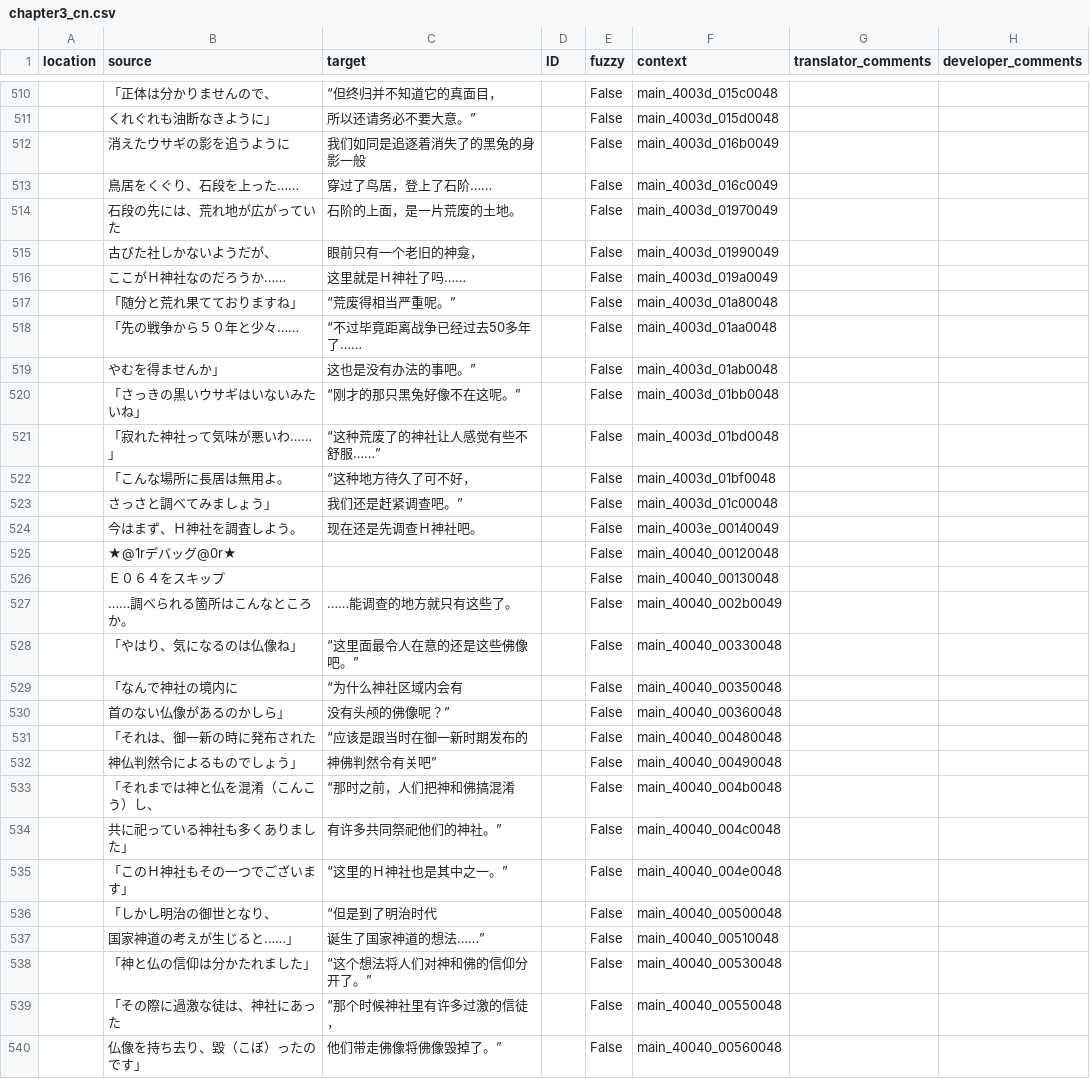
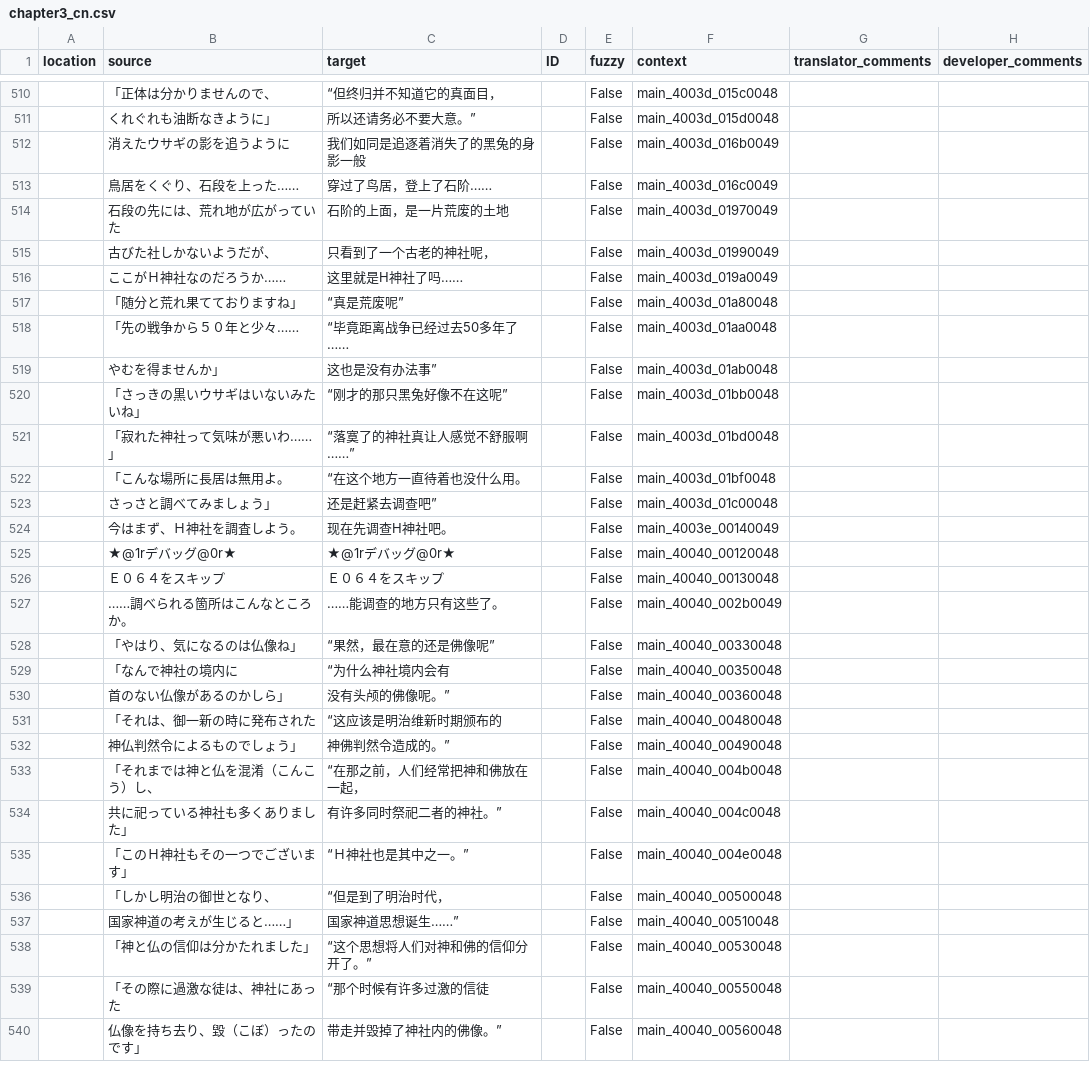
Before and after one commit to 999maip/shiin_test, a CSV file: text/chapter3_cn.csv, drawn as a sheet; only a part is shown, gaps mark what is left out; the diff covers the shown part only.

Commit message:
chapter 3 translation update

```diff
--- a/text/chapter3_cn.csv
+++ b/text/chapter3_cn.csv
@@ -513,28 +513,28 @@
 "","鳥居をくぐり、石段を上った……","穿过了鸟居，登上了石阶……","","False","main_4003d_016c0049","",""
-"","石段の先には、荒れ地が広がっていた","石阶的上面，是一片荒废的土地。","","False","main_4003d_01970049","",""
-"","古びた社しかないようだが、","眼前只有一个老旧的神龛，","","False","main_4003d_01990049","",""
-"","ここがＨ神社なのだろうか……","这里就是Ｈ神社了吗……","","False","main_4003d_019a0049","",""
-"","「随分と荒れ果てておりますね」","“荒废得相当严重呢。”","","False","main_4003d_01a80048","",""
-"","「先の戦争から５０年と少々……","“不过毕竟距离战争已经过去50多年了……","","False","main_4003d_01aa0048","",""
-"","　やむを得ませんか」","　这也是没有办法的事吧。”","","False","main_4003d_01ab0048","",""
-"","「さっきの黒いウサギはいないみたいね」","“刚才的那只黑兔好像不在这呢。”","","False","main_4003d_01bb0048","",""
-"","「寂れた神社って気味が悪いわ……」","“这种荒废了的神社让人感觉有些不舒服……”","","False","main_4003d_01bd0048","",""
-"","「こんな場所に長居は無用よ。","“这种地方待久了可不好，","","False","main_4003d_01bf0048","",""
-"","　さっさと調べてみましょう」","　我们还是赶紧调查吧。”","","False","main_4003d_01c00048","",""
-"","今はまず、Ｈ神社を調査しよう。","现在还是先调查Ｈ神社吧。","","False","main_4003e_00140049","",""
-"","★@1rデバッグ@0r★","","","False","main_40040_00120048","",""
-"","Ｅ０６４をスキップ","","","False","main_40040_00130048","",""
-"","……調べられる箇所はこんなところか。","……能调查的地方就只有这些了。","","False","main_40040_002b0049","",""
-"","「やはり、気になるのは仏像ね」","“这里面最令人在意的还是这些佛像吧。”","","False","main_40040_00330048","",""
-"","「なんで神社の境内に","“为什么神社区域内会有","","False","main_40040_00350048","",""
-"","　首のない仏像があるのかしら」","　没有头颅的佛像呢？”","","False","main_40040_00360048","",""
-"","「それは、御一新の時に発布された","“应该是跟当时在御一新时期发布的","","False","main_40040_00480048","",""
-"","　神仏判然令によるものでしょう」","　神佛判然令有关吧”","","False","main_40040_00490048","",""
-"","「それまでは神と仏を混淆（こんこう）し、","“那时之前，人们把神和佛搞混淆","","False","main_40040_004b0048","",""
-"","　共に祀っている神社も多くありました」","　有许多共同祭祀他们的神社。”","","False","main_40040_004c0048","",""
-"","「このＨ神社もその一つでございます」","“这里的Ｈ神社也是其中之一。”","","False","main_40040_004e0048","",""
-"","「しかし明治の御世となり、","“但是到了明治时代","","False","main_40040_00500048","",""
-"","　国家神道の考えが生じると……」","　诞生了国家神道的想法……”","","False","main_40040_00510048","",""
-"","「神と仏の信仰は分かたれました」","“这个想法将人们对神和佛的信仰分开了。”","","False","main_40040_00530048","",""
-"","「その際に過激な徒は、神社にあった","“那个时候神社里有许多过激的信徒，","","False","main_40040_00550048","",""
-"","　仏像を持ち去り、毀（こぼ）ったのです」","　他们带走佛像将佛像毁掉了。”","","False","main_40040_00560048","",""
+"","石段の先には、荒れ地が広がっていた","石阶的上面，是一片荒废的土地","","False","main_4003d_01970049","",""
+"","古びた社しかないようだが、","只看到了一个古老的神社呢，","","False","main_4003d_01990049","",""
+"","ここがＨ神社なのだろうか……","这里就是H神社了吗……","","False","main_4003d_019a0049","",""
+"","「随分と荒れ果てておりますね」","“真是荒废呢”","","False","main_4003d_01a80048","",""
+"","「先の戦争から５０年と少々……","“毕竟距离战争已经过去50多年了……","","False","main_4003d_01aa0048","",""
+"","　やむを得ませんか」","　这也是没有办法事”","","False","main_4003d_01ab0048","",""
+"","「さっきの黒いウサギはいないみたいね」","“刚才的那只黑兔好像不在这呢”","","False","main_4003d_01bb0048","",""
+"","「寂れた神社って気味が悪いわ……」","“落寞了的神社真让人感觉不舒服啊……”","","False","main_4003d_01bd0048","",""
+"","「こんな場所に長居は無用よ。","“在这个地方一直待着也没什么用。","","False","main_4003d_01bf0048","",""
+"","　さっさと調べてみましょう」","　还是赶紧去调查吧”","","False","main_4003d_01c00048","",""
+"","今はまず、Ｈ神社を調査しよう。","现在先调查H神社吧。","","False","main_4003e_00140049","",""
+"","★@1rデバッグ@0r★","★@1rデバッグ@0r★","","False","main_40040_00120048","",""
+"","Ｅ０６４をスキップ","Ｅ０６４をスキップ","","False","main_40040_00130048","",""
+"","……調べられる箇所はこんなところか。","……能调查的地方只有这些了。","","False","main_40040_002b0049","",""
+"","「やはり、気になるのは仏像ね」","“果然，最在意的还是佛像呢”","","False","main_40040_00330048","",""
+"","「なんで神社の境内に","“为什么神社境内会有","","False","main_40040_00350048","",""
+"","　首のない仏像があるのかしら」","　没有头颅的佛像呢。”","","False","main_40040_00360048","",""
+"","「それは、御一新の時に発布された","“这应该是明治维新时期颁布的","","False","main_40040_00480048","",""
+"","　神仏判然令によるものでしょう」","　神佛判然令造成的。”","","False","main_40040_00490048","",""
+"","「それまでは神と仏を混淆（こんこう）し、","“在那之前，人们经常把神和佛放在一起，","","False","main_40040_004b0048","",""
+"","　共に祀っている神社も多くありました」","　有许多同时祭祀二者的神社。”","","False","main_40040_004c0048","",""
+"","「このＨ神社もその一つでございます」","“Ｈ神社也是其中之一。”","","False","main_40040_004e0048","",""
+"","「しかし明治の御世となり、","“但是到了明治时代，","","False","main_40040_00500048","",""
+"","　国家神道の考えが生じると……」","　国家神道思想诞生……”","","False","main_40040_00510048","",""
+"","「神と仏の信仰は分かたれました」","“这个思想将人们对神和佛的信仰分开了。”","","False","main_40040_00530048","",""
+"","「その際に過激な徒は、神社にあった","“那个时候有许多过激的信徒","","False","main_40040_00550048","",""
+"","　仏像を持ち去り、毀（こぼ）ったのです」","　带走并毁掉了神社内的佛像。”","","False","main_40040_00560048","",""
```
Also changed, not shown: 93 edited cells elsewhere in this file.
